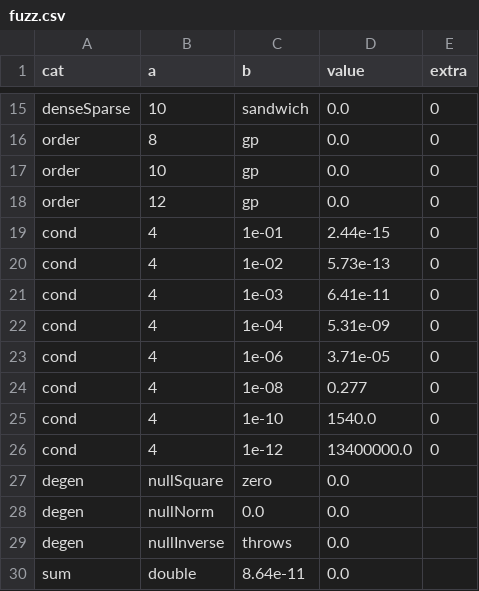
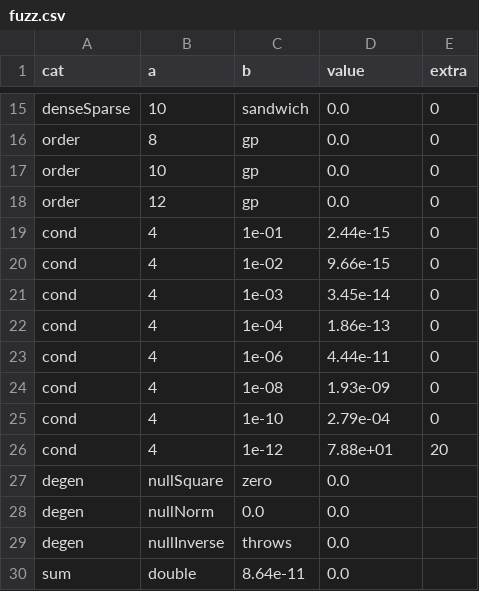
Before and after one commit to GBLMX/versor-java, a CSV file: report/data/fuzz.csv, drawn as a sheet; only a part is shown, gaps mark what is left out.

```diff
--- a/report/data/fuzz.csv
+++ b/report/data/fuzz.csv
@@ -19,9 +19,9 @@ order,12,gp,0.0,0
 cond,4,1e-01,2.44e-15,0
-cond,4,1e-02,5.73e-13,0
-cond,4,1e-03,6.41e-11,0
-cond,4,1e-04,5.31e-09,0
-cond,4,1e-06,3.71e-05,0
-cond,4,1e-08,0.277,0
-cond,4,1e-10,1540.0,0
-cond,4,1e-12,13400000.0,0
+cond,4,1e-02,9.66e-15,0
+cond,4,1e-03,3.45e-14,0
+cond,4,1e-04,1.86e-13,0
+cond,4,1e-06,4.44e-11,0
+cond,4,1e-08,1.93e-09,0
+cond,4,1e-10,2.79e-04,0
+cond,4,1e-12,7.88e+01,20
 degen,nullSquare,zero,0.0,
```
Also changed, not shown: report/data/sweep.csv, 19 other files.
